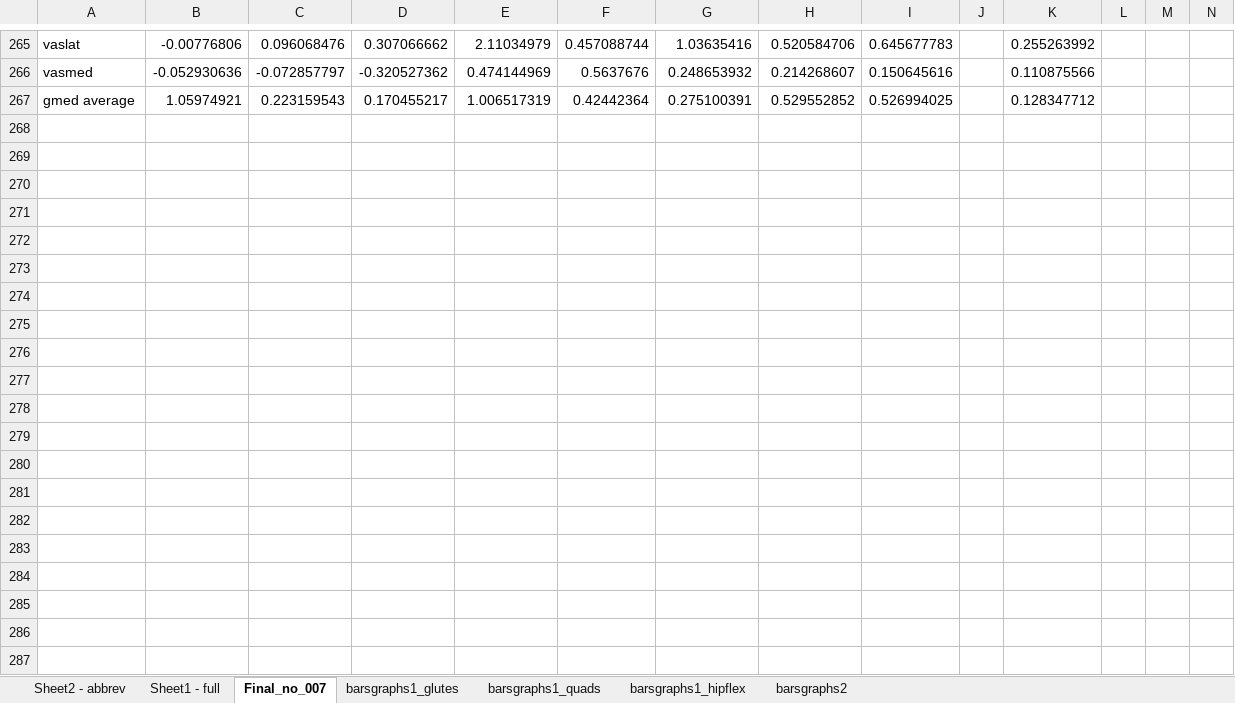
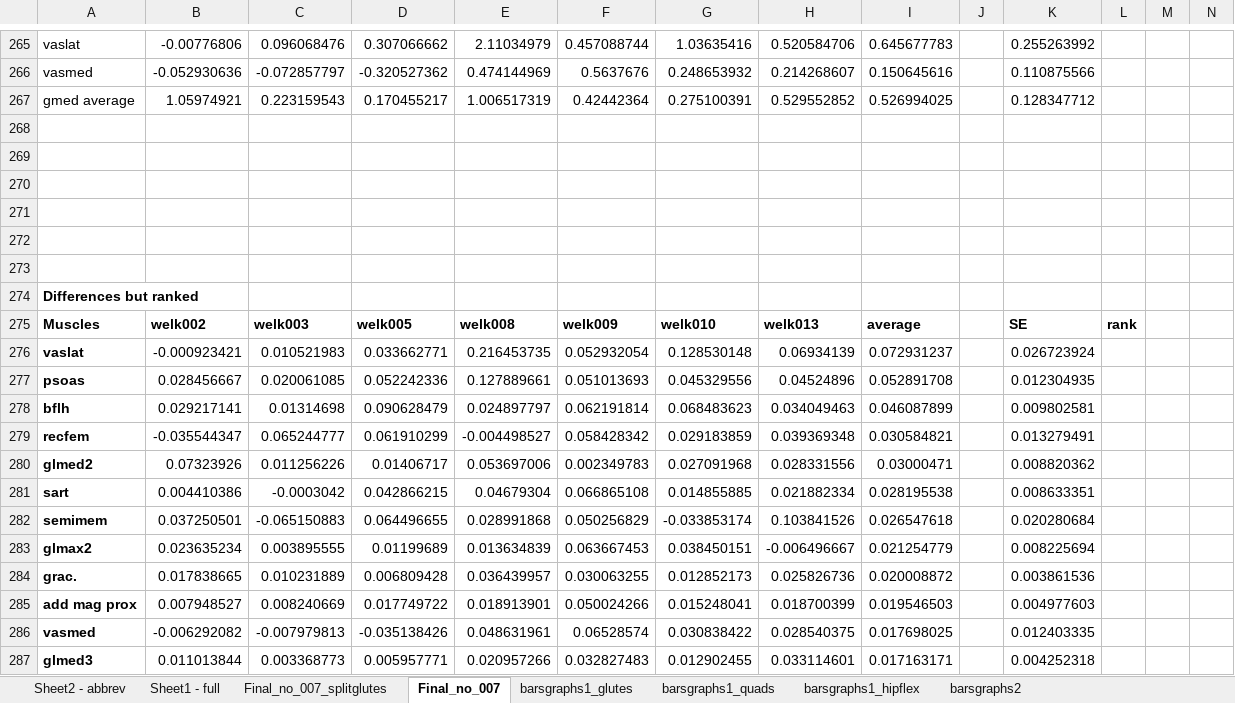
Before and after one commit to stingjp/muscleEnergyModel, an Excel workbook: combiningMuscleGroups_metabolics.xlsx, sheet Final_no_007, drawn as a sheet; only a part is shown, gaps mark what is left out; values as stored, in another font and other column widths than the file's, no borders; charts and pictures not drawn; rows hold the shown columns only; the diff covers the shown part only; the diff names each change by its address in the sheet, - before the commit and + after, or states it on an @@ line.

```diff
--- a/combiningMuscleGroups_metabolics.xlsx (sheet Final_no_007)
+++ b/combiningMuscleGroups_metabolics.xlsx (sheet Final_no_007)
+sheet tab: Final_no_007_splitglutes
+row 268: (empty)
+row 269: (empty)
+row 270: (empty)
+row 271: (empty)
+row 272: (empty)
+row 273: (empty)
+row 274: Differences but ranked
+row 275: Muscles | welk002 | welk003 | welk005 | welk008 | welk009 | welk010 | welk013 | average |  | SE | rank
+row 276: vaslat | -0.000923421 | 0.010521983 | 0.033662771 | 0.216453735 | 0.052932054 | 0.128530148 | 0.06934139 | 0.072931237 |  | 0.026723924
+row 277: psoas | 0.028456667 | 0.020061085 | 0.052242336 | 0.127889661 | 0.051013693 | 0.045329556 | 0.04524896 | 0.052891708 |  | 0.012304935
+row 278: bflh | 0.029217141 | 0.01314698 | 0.090628479 | 0.024897797 | 0.062191814 | 0.068483623 | 0.034049463 | 0.046087899 |  | 0.009802581
+row 279: recfem | -0.035544347 | 0.065244777 | 0.061910299 | -0.004498527 | 0.058428342 | 0.029183859 | 0.039369348 | 0.030584821 |  | 0.013279491
+row 280: glmed2 | 0.07323926 | 0.011256226 | 0.01406717 | 0.053697006 | 0.002349783 | 0.027091968 | 0.028331556 | 0.03000471 |  | 0.008820362
+row 281: sart | 0.004410386 | -0.0003042 | 0.042866215 | 0.04679304 | 0.066865108 | 0.014855885 | 0.021882334 | 0.028195538 |  | 0.008633351
+row 282: semimem | 0.037250501 | -0.065150883 | 0.064496655 | 0.028991868 | 0.050256829 | -0.033853174 | 0.103841526 | 0.026547618 |  | 0.020280684
+row 283: glmax2 | 0.023635234 | 0.003895555 | 0.01199689 | 0.013634839 | 0.063667453 | 0.038450151 | -0.006496667 | 0.021254779 |  | 0.008225694
+row 284: grac. | 0.017838665 | 0.010231889 | 0.006809428 | 0.036439957 | 0.030063255 | 0.012852173 | 0.025826736 | 0.020008872 |  | 0.003861536
+row 285: add mag prox | 0.007948527 | 0.008240669 | 0.017749722 | 0.018913901 | 0.050024266 | 0.015248041 | 0.018700399 | 0.019546503 |  | 0.004977603
+row 286: vasmed | -0.006292082 | -0.007979813 | -0.035138426 | 0.048631961 | 0.06528574 | 0.030838422 | 0.028540375 | 0.017698025 |  | 0.012403335
+row 287: glmed3 | 0.011013844 | 0.003368773 | 0.005957771 | 0.020957266 | 0.032827483 | 0.012902455 | 0.033114601 | 0.017163171 |  | 0.004252318
```
Also changed, not shown: 28 added rows and 218 edited cells elsewhere in this sheet, sheet barsgraphs2, sheet barsgraphs1_quads, sheet barsgraphs1_hipflex, sheet barsgraphs1_glutes, formulas that keep their value, charts or pictures, metaboliccostcomparisons_rev2.xlsx, 6 other files.
